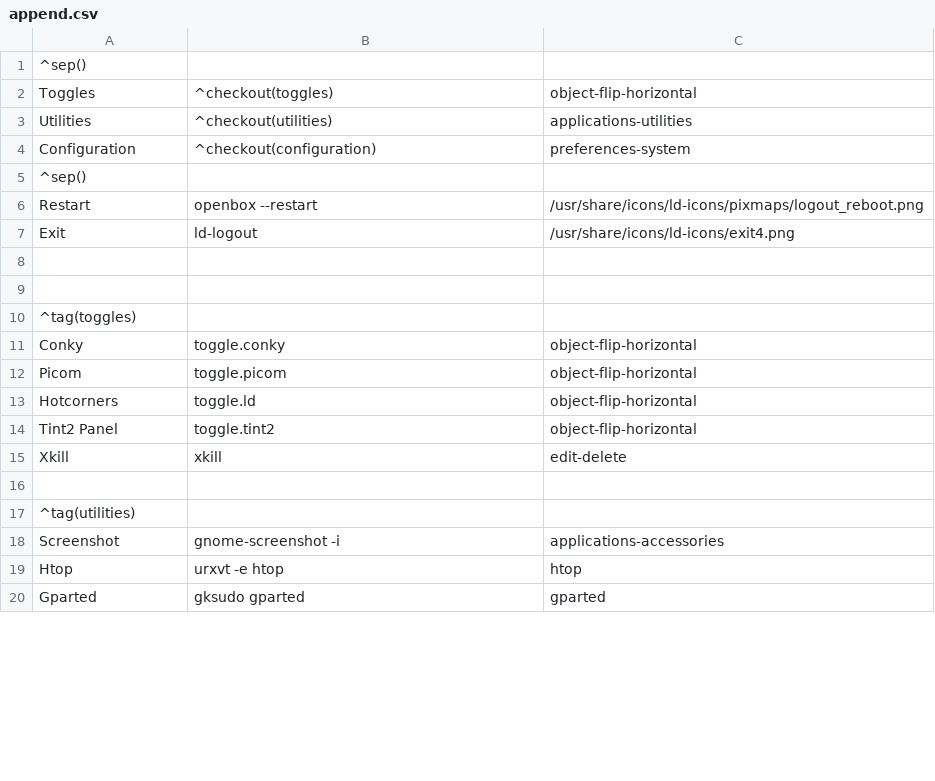
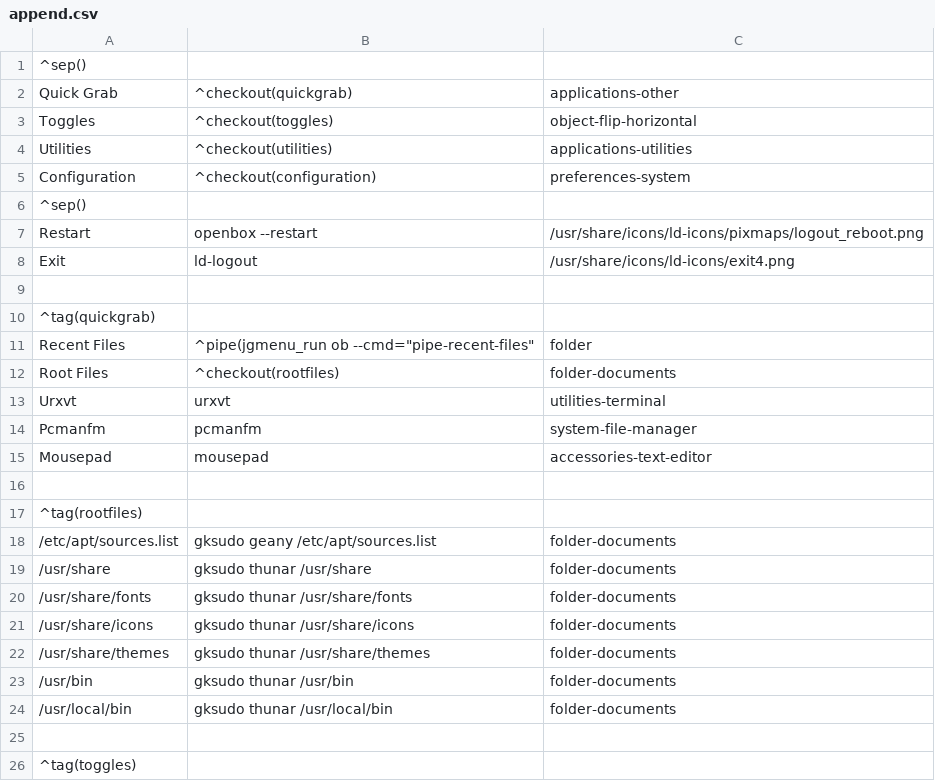
Before and after one commit to sleekmason/Lilidog-Minimal, a CSV file: config/includes.chroot_after_packages/etc/skel/.config/jgmenu/append.csv, drawn as a sheet; only a part is shown; the shorter side is filled out with more unchanged rows; the diff covers the shown part only.

Commit message:
Added install options for googleearth, virtualbox, and kernel packages.  Also added quick-grab menu, and changed inxi info to use lxterminal - readme update

```diff
--- a/config/includes.chroot_after_packages/etc/skel/.config/jgmenu/append.csv
+++ b/config/includes.chroot_after_packages/etc/skel/.config/jgmenu/append.csv
@@ -1,2 +1,3 @@
 ^sep()
+Quick Grab,^checkout(quickgrab),applications-other
 Toggles,^checkout(toggles),object-flip-horizontal
@@ -8,2 +9,17 @@ Configuration,^checkout(configuration),preferences-system
 
+^tag(quickgrab)
+Recent Files,^pipe(jgmenu_run ob --cmd="pipe-recent-files",folder
+Root Files,^checkout(rootfiles),folder-documents
+Urxvt,              urxvt,            utilities-terminal
+Pcmanfm,            pcmanfm,          system-file-manager
+Mousepad,           mousepad,         accessories-text-editor
+
+^tag(rootfiles)
+/etc/apt/sources.list,    gksudo geany /etc/apt/sources.list,  folder-documents
+/usr/share,               gksudo thunar /usr/share,            folder-documents
+/usr/share/fonts,         gksudo thunar /usr/share/fonts,      folder-documents
+/usr/share/icons,         gksudo thunar /usr/share/icons,      folder-documents
+/usr/share/themes,        gksudo thunar /usr/share/themes,     folder-documents
+/usr/bin,                 gksudo thunar /usr/bin,              folder-documents
+/usr/local/bin,           gksudo thunar /usr/local/bin,        folder-documents
 
```
Also changed, not shown: 6 added rows and 1 edited cell elsewhere in this file, config/includes.chroot_after_packages/etc/skel/.config/jgmenu/jgmenu.bak/append.csv, 13 other files.
